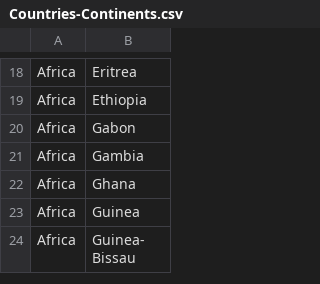
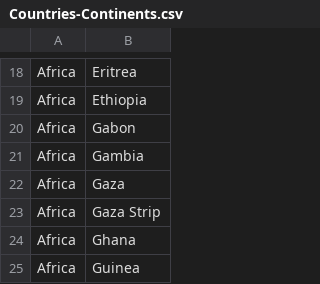
Before and after one commit to Pikoow/R4.C.10, a CSV file: Countries-Continents.csv, drawn as a sheet; only a part is shown, gaps mark what is left out; the shorter side is filled out with more unchanged rows; the diff names each change by its address in the sheet, - before the commit and + after, or states it on an @@ line.

Commit message:
Update Gaza

```diff
--- a/Countries-Continents.csv
+++ b/Countries-Continents.csv
+row 22: Africa | Gaza
+row 23: Africa | Gaza Strip
```
